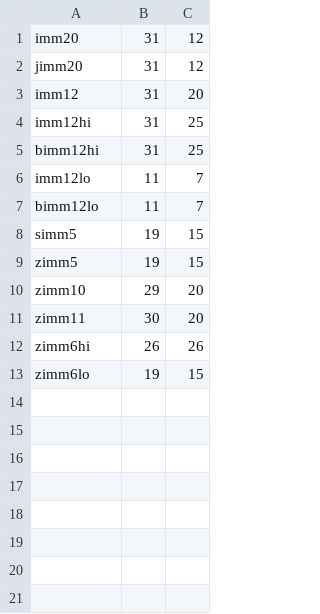
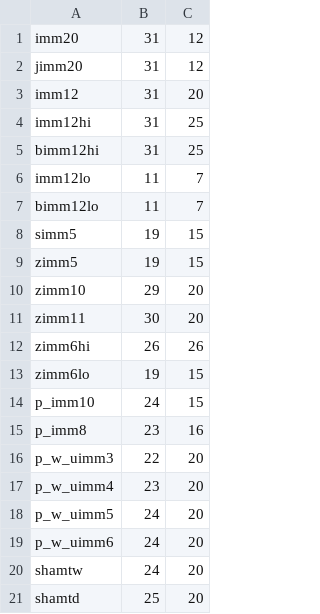
Before and after one commit to puneet/riscv-opcodes, a CSV file: arg_lut_imm.csv, drawn as a sheet; the diff names each change by its address in the sheet, - before the commit and + after, or states it on an @@ line.

```diff
--- a/arg_lut_imm.csv
+++ b/arg_lut_imm.csv
+row 14: p_imm10 | 24 | 15
+row 15: p_imm8 | 23 | 16
+row 16: p_w_uimm3 | 22 | 20
+row 17: p_w_uimm4 | 23 | 20
+row 18: p_w_uimm5 | 24 | 20
+row 19: p_w_uimm6 | 24 | 20
+row 20: shamtw | 24 | 20
+row 21: shamtd | 25 | 20
```
Also changed, not shown: arg_lut.csv, arg_lut_c_vars.csv, 2 other files.
